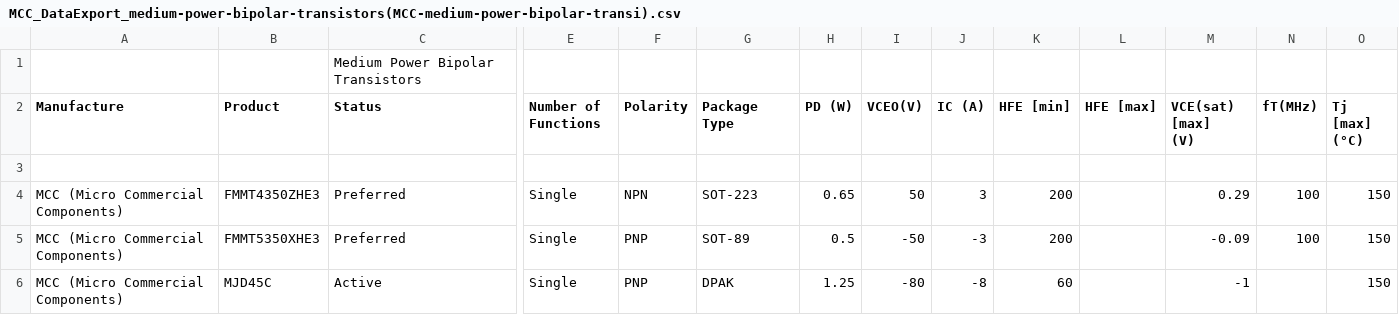
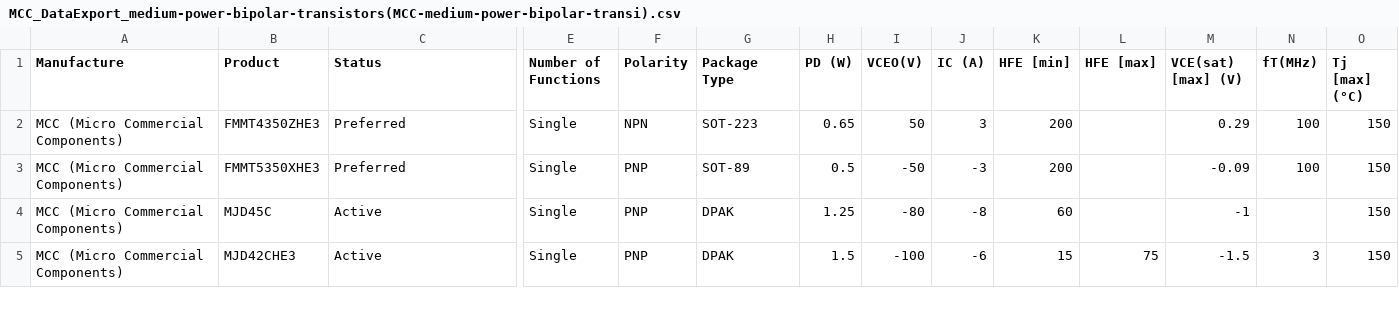
Before and after one commit to sandyluo1012/matching-project, a CSV file: products/MCC/clean/MCC_DataExport_medium-power-bipolar-transistors(MCC-medium-power-bipolar-transi).csv, drawn as a sheet; only a part is shown, gaps mark what is left out; the shorter side is filled out with more unchanged rows; removed rows and columns are numbered as before the commit, all else as after; rows hold the shown columns only; ↵ is a line break in a cell; the diff names each change by its address in the sheet, - before the commit and + after, or states it on an @@ line.

```diff
--- a/products/MCC/clean/MCC_DataExport_medium-power-bipolar-transistors(MCC-medium-power-bipolar-transi).csv
+++ b/products/MCC/clean/MCC_DataExport_medium-power-bipolar-transistors(MCC-medium-power-bipolar-transi).csv
-row 1:  |  | Medium Power Bipolar Transistors
-M1: VCE(sat) [max] ↵ (V)
+M1: VCE(sat) [max] (V)
-row 3: (empty)
```
Also changed, not shown: products/MCC/clean/MCC_DataExport_esd-protection-devices(MCC-esd-protection-devices).csv, products/MCC/clean/MCC_DataExport_power-mosfets(MCC-power-mosfets).csv, 23 other files.
